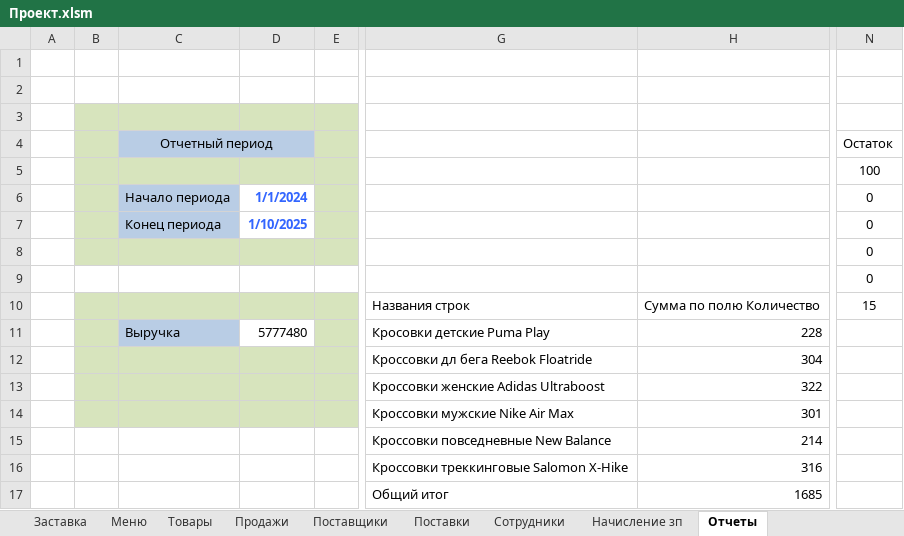
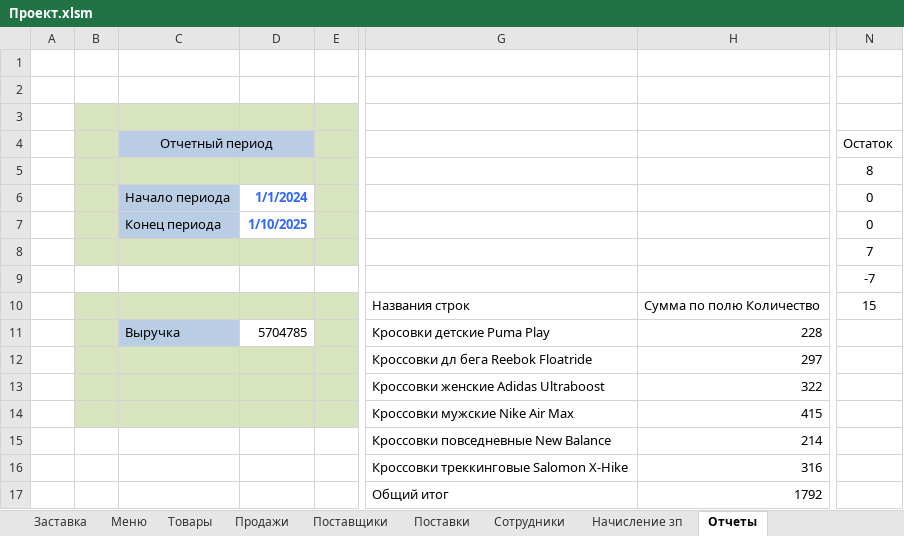
Before and after one commit to Mikhaeris/Study, an Excel workbook: Laboratory/FSE/Laba/Проект.xlsm, sheet Отчеты, drawn as a sheet; only a part is shown, gaps mark what is left out; values as stored, in another font and other column widths than the file's, no borders; charts and pictures not drawn; the diff names each change by its address in the sheet, - before the commit and + after, or states it on an @@ line.

```diff
--- a/Laboratory/FSE/Laba/Проект.xlsm (sheet Отчеты)
+++ b/Laboratory/FSE/Laba/Проект.xlsm (sheet Отчеты)
-N5 (Остаток): 100
+N5 (Остаток): 8
-N8 (Остаток): 0
+N8 (Остаток): 7
-N9 (Остаток): 0
+N9 (Остаток): -7
-D11: 5777480
+D11: 5704785
-H12: 304
+H12: 297
-H14: 301
+H14: 415
-H17: 1685
+H17: 1792
```
Also changed, not shown: sheet Продажи, sheet Поставки, sheet Начисление зп, formulas that keep their value, hidden cells, charts or pictures.
